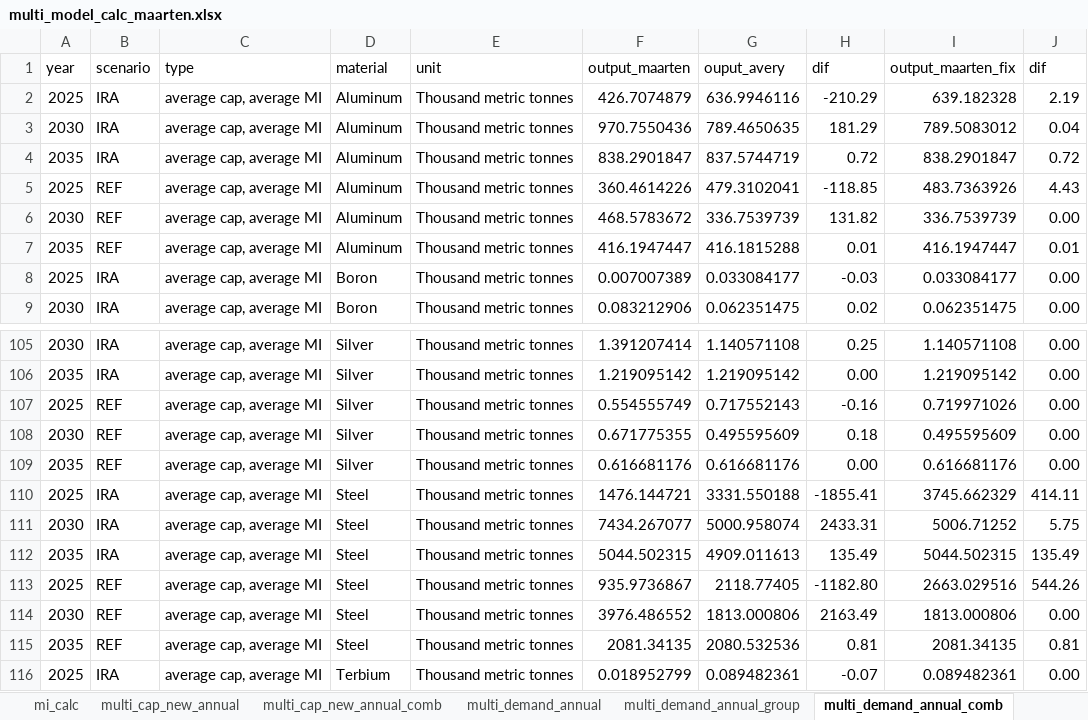
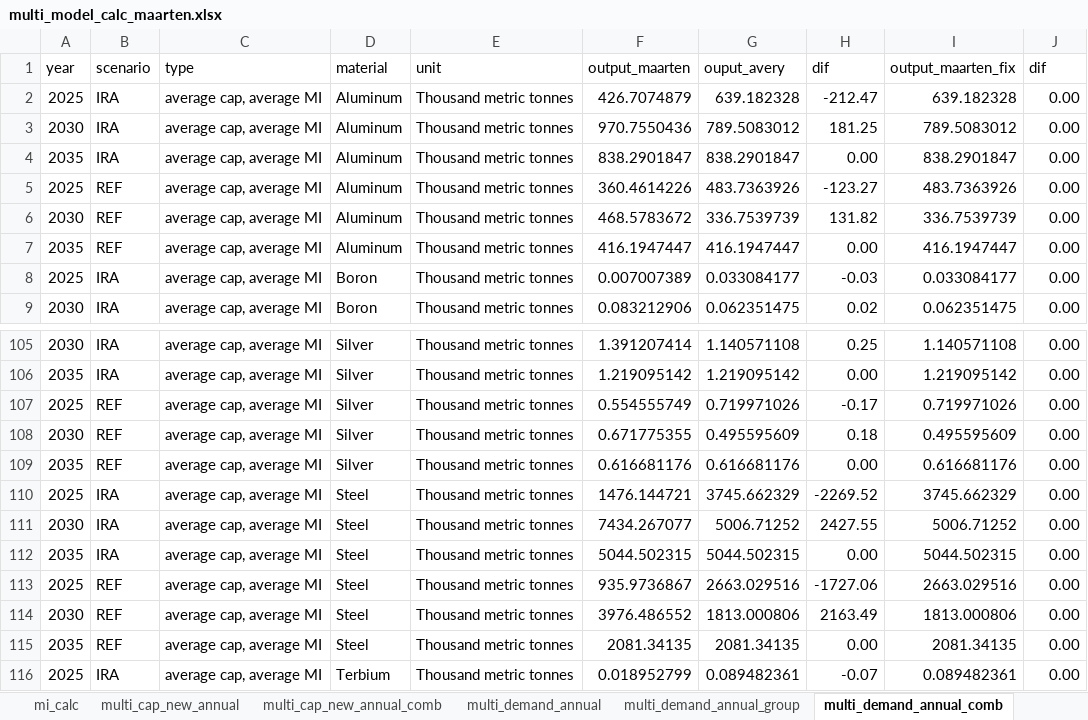
Before and after one commit to averymoorhead/MaterialDemand, an Excel workbook: multi_model_calc_maarten.xlsx, sheet multi_demand_annual_comb, drawn as a sheet; only a part is shown, gaps mark what is left out; values as stored, in another font and other column widths than the file's, no borders; the diff covers the shown part only; the diff names each change by its address in the sheet, - before the commit and + after, or states it on an @@ line.

```diff
--- a/multi_model_calc_maarten.xlsx (sheet multi_demand_annual_comb)
+++ b/multi_model_calc_maarten.xlsx (sheet multi_demand_annual_comb)
-G2 (ouput_avery): 636.9946116
+G2 (ouput_avery): 639.182328
-H2 (dif): -210.29
+H2 (dif): -212.47
-J2 (dif): 2.19
+J2 (dif): 0.00
-G3 (ouput_avery): 789.4650635
+G3 (ouput_avery): 789.5083012
-H3 (dif): 181.29
+H3 (dif): 181.25
-J3 (dif): 0.04
+J3 (dif): 0.00
-G4 (ouput_avery): 837.5744719
+G4 (ouput_avery): 838.2901847
-H4 (dif): 0.72
+H4 (dif): 0.00
-J4 (dif): 0.72
+J4 (dif): 0.00
-G5 (ouput_avery): 479.3102041
+G5 (ouput_avery): 483.7363926
-H5 (dif): -118.85
+H5 (dif): -123.27
-J5 (dif): 4.43
+J5 (dif): 0.00
-G7 (ouput_avery): 416.1815288
+G7 (ouput_avery): 416.1947447
-H7 (dif): 0.01
+H7 (dif): 0.00
-J7 (dif): 0.01
+J7 (dif): 0.00
-G107 (ouput_avery): 0.717552143
+G107 (ouput_avery): 0.719971026
-H107 (dif): -0.16
+H107 (dif): -0.17
-G110 (ouput_avery): 3331.550188
+G110 (ouput_avery): 3745.662329
-H110 (dif): -1855.41
+H110 (dif): -2269.52
-J110 (dif): 414.11
+J110 (dif): 0.00
-G111 (ouput_avery): 5000.958074
+G111 (ouput_avery): 5006.71252
-H111 (dif): 2433.31
+H111 (dif): 2427.55
-J111 (dif): 5.75
+J111 (dif): 0.00
-G112 (ouput_avery): 4909.011613
+G112 (ouput_avery): 5044.502315
-H112 (dif): 135.49
+H112 (dif): 0.00
-J112 (dif): 135.49
+J112 (dif): 0.00
-G113 (ouput_avery): 2118.77405
+G113 (ouput_avery): 2663.029516
-H113 (dif): -1182.80
+H113 (dif): -1727.06
-J113 (dif): 544.26
+J113 (dif): 0.00
-G115 (ouput_avery): 2080.532536
+G115 (ouput_avery): 2081.34135
-H115 (dif): 0.81
+H115 (dif): 0.00
-J115 (dif): 0.81
+J115 (dif): 0.00
```
Also changed, not shown: 67 edited cells elsewhere in this sheet, sheet multi_demand_annual_group, sheet multi_cap_new_annual_comb, sheet mi_calc, sheet mapping, formulas that keep their value, 9 other files.
